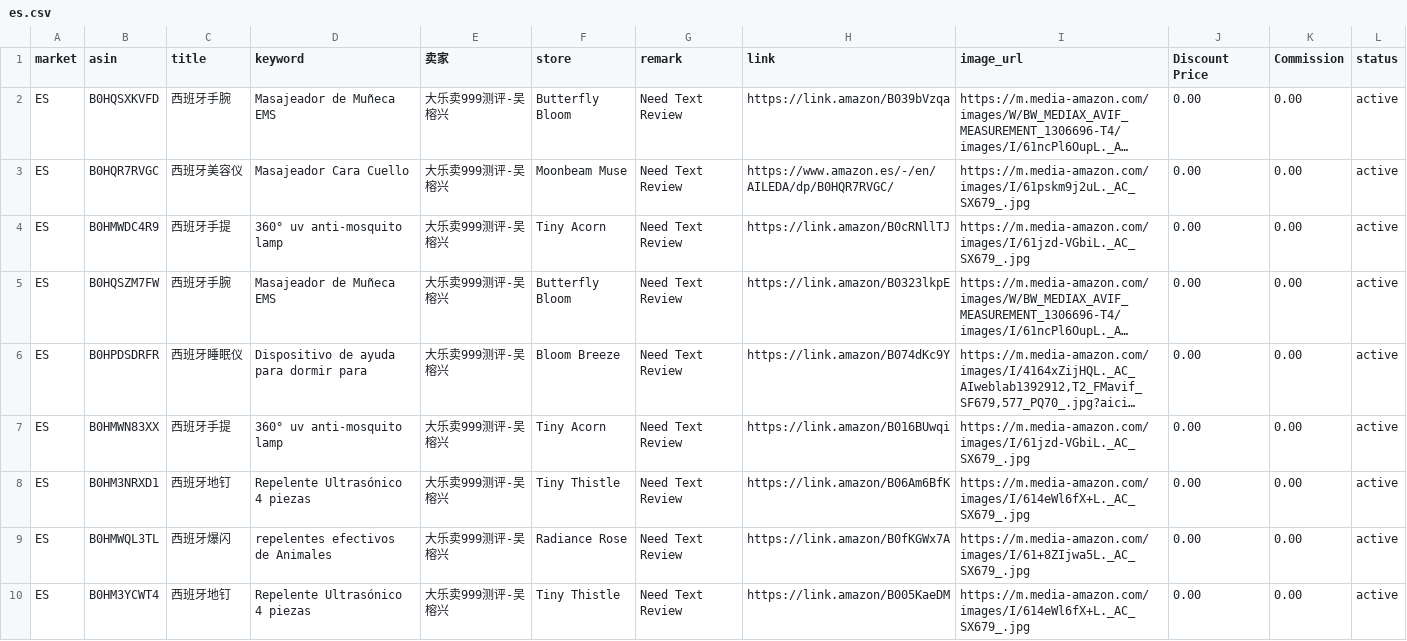
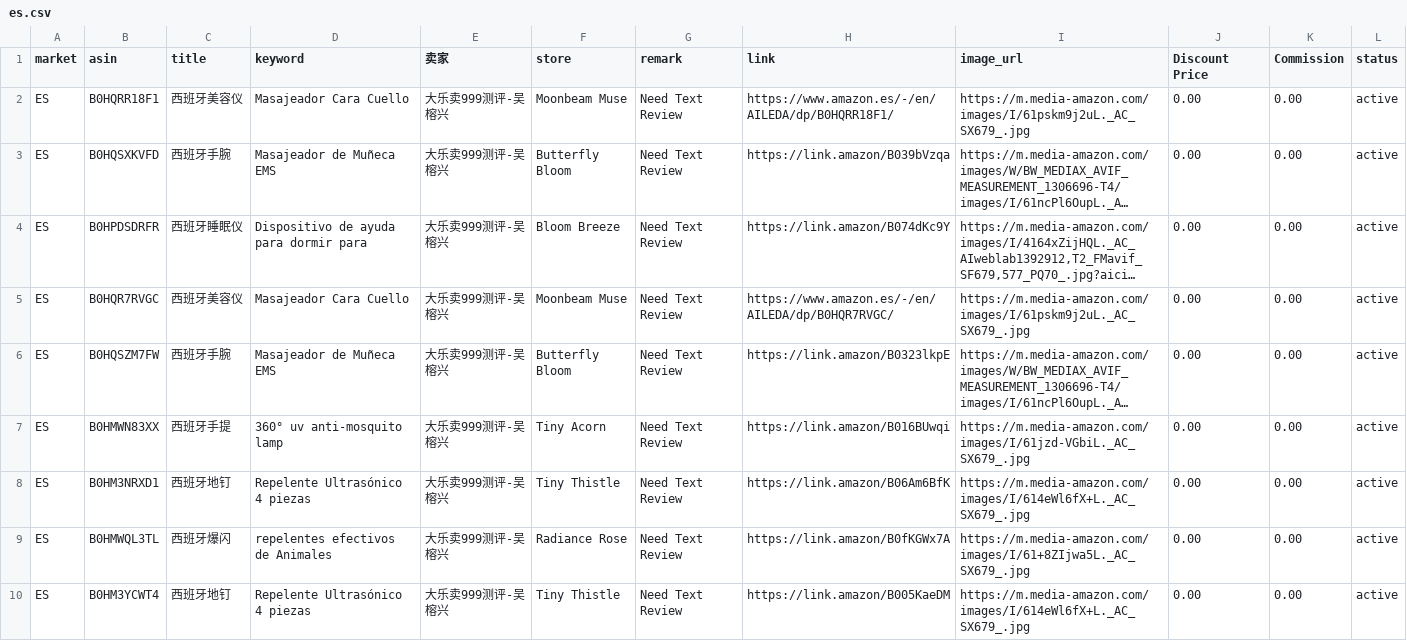
Before and after one commit to dalemy-1/us, a CSV file: es.csv, drawn as a sheet; only a part is shown; long unchanged cells end in …; removed rows and columns are numbered as before the commit, all else as after; the diff names each change by its address in the sheet, - before the commit and + after, or states it on an @@ line.

```diff
--- a/es.csv
+++ b/es.csv
+row 2: ES | B0HQRR18F1 | 西班牙美容仪 | Masajeador Cara Cuello | 大乐卖999测评-吴榕兴 | Moonbeam Muse | Need Text Review | https://www.amazon.es/-/en/AILEDA/dp/B0HQRR18F1/ | https://m.media-amazon.com/images/I/61pskm9j2uL._AC_SX679_.jpg | 0.00 | 0.00 | active
@@ row 6 moved to row 4: ES @@
-row 4: ES | B0HMWDC4R9 | 西班牙手提 | 360° uv anti-mosquito lamp | 大乐卖999测评-吴榕兴 | Tiny Acorn | Need Text Review | https://link.amazon/B0cRNllTJ | https://m.media-amazon.com/images/I/61jzd-VGbiL._AC_SX679_.jpg | 0.00 | 0.00 | active
```
Also changed, not shown: de.csv, fr.csv, 3 other files.
